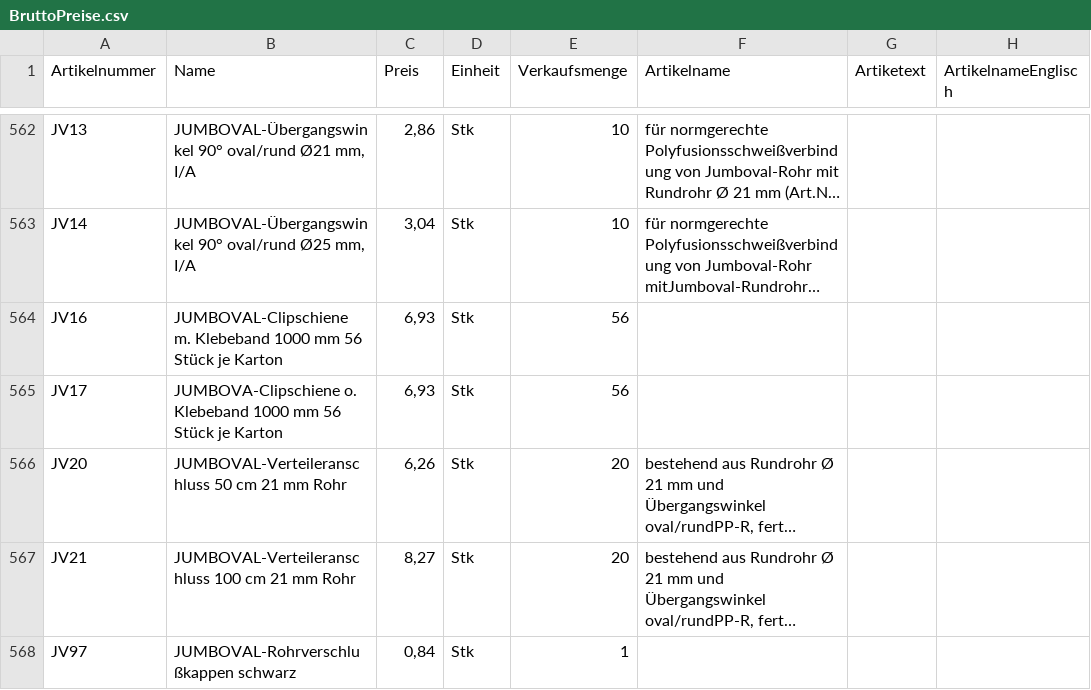
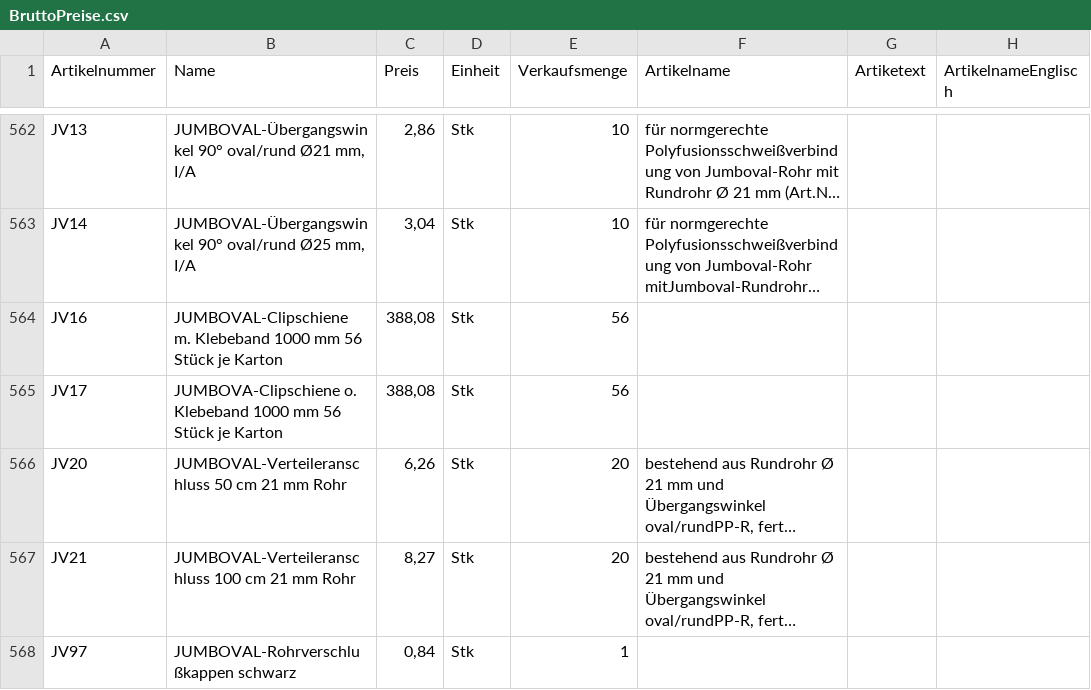
Before and after one commit to ohaustein/HARREITHER_neu, a CSV file: src/europlan2.0/AdminApplication/Config/BruttoPreise.csv, drawn as a sheet; only a part is shown, gaps mark what is left out; long unchanged cells end in …; the diff names each change by its address in the sheet, - before the commit and + after, or states it on an @@ line.

Commit message:
Preis der Artikel JV16 und JV17 angepasst

```diff
--- a/src/europlan2.0/AdminApplication/Config/BruttoPreise.csv
+++ b/src/europlan2.0/AdminApplication/Config/BruttoPreise.csv
-C564:C565 (Preis): 6,93
+C564:C565 (Preis): 388,08
```
Also changed, not shown: src/europlan2.0/DefaultConfig/BruttoPreise.csv, 1 other file.
